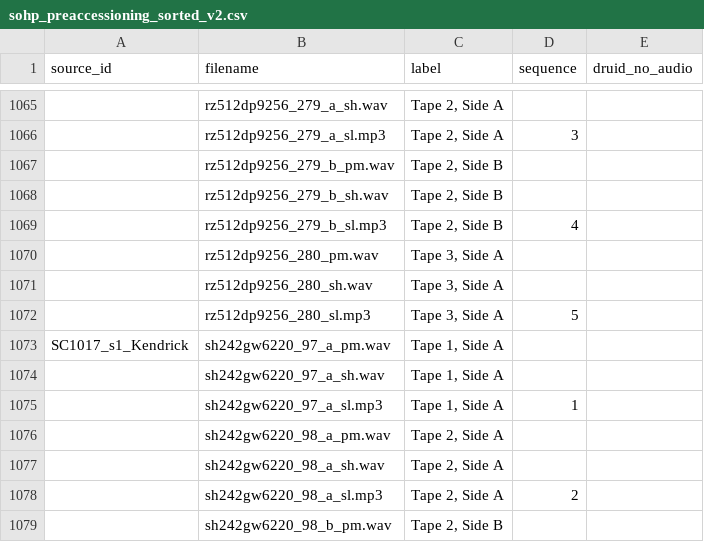
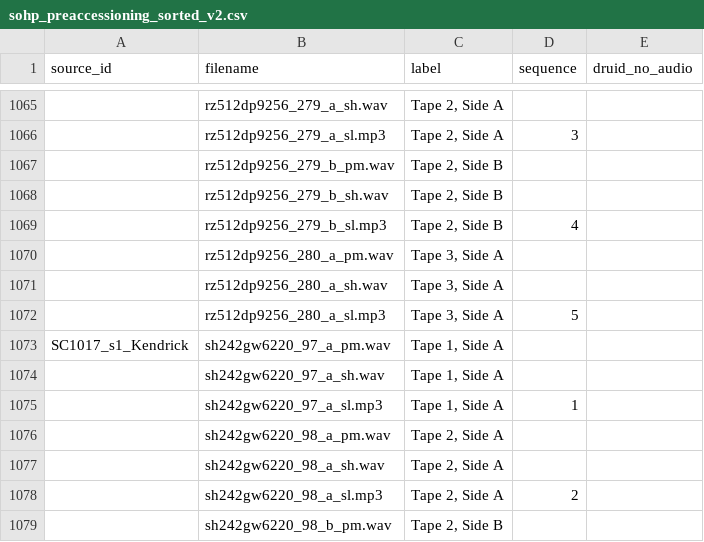
Before and after one commit to sul-dlss/pre-assembly, a CSV file: devel/sohp_preaccessioning_sorted_v2.csv, drawn as a sheet; only a part is shown, gaps mark what is left out; the diff names each change by its address in the sheet, - before the commit and + after, or states it on an @@ line.

```diff
--- a/devel/sohp_preaccessioning_sorted_v2.csv
+++ b/devel/sohp_preaccessioning_sorted_v2.csv
-B1070 (filename): rz512dp9256_280_pm.wav
+B1070 (filename): rz512dp9256_280_a_pm.wav
-B1071 (filename): rz512dp9256_280_sh.wav
+B1071 (filename): rz512dp9256_280_a_sh.wav
-B1072 (filename): rz512dp9256_280_sl.mp3
+B1072 (filename): rz512dp9256_280_a_sl.mp3
```
Also changed, not shown: 3 other files.
